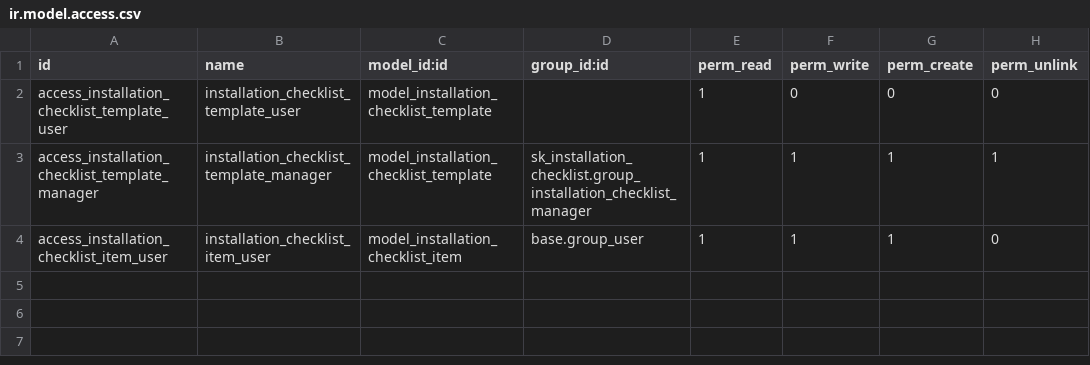
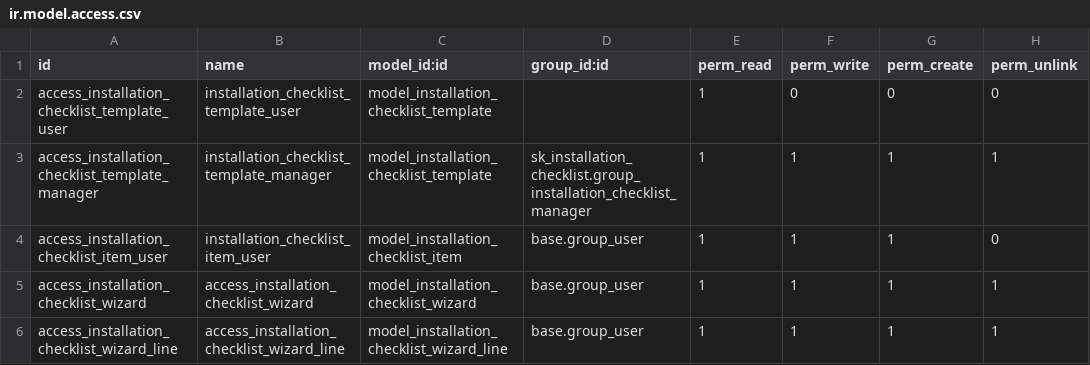
Before and after one commit to tawasta/project, a CSV file: sk_installation_checklist/security/ir.model.access.csv, drawn as a sheet; the diff names each change by its address in the sheet, - before the commit and + after, or states it on an @@ line.

```diff
--- a/sk_installation_checklist/security/ir.model.access.csv
+++ b/sk_installation_checklist/security/ir.model.access.csv
+row 5: access_installation_checklist_wizard | access_installation_checklist_wizard | model_installation_checklist_wizard | base.group_user | 1 | 1 | 1 | 1
+row 6: access_installation_checklist_wizard_line | access_installation_checklist_wizard_line | model_installation_checklist_wizard_line | base.group_user | 1 | 1 | 1 | 1
```
Also changed, not shown: 10 other files.
